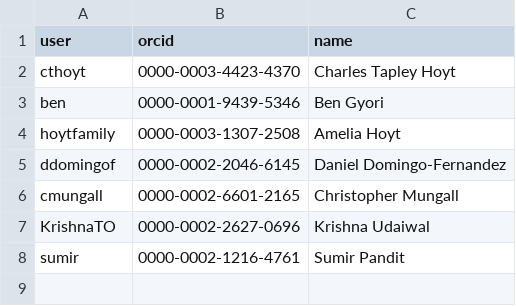
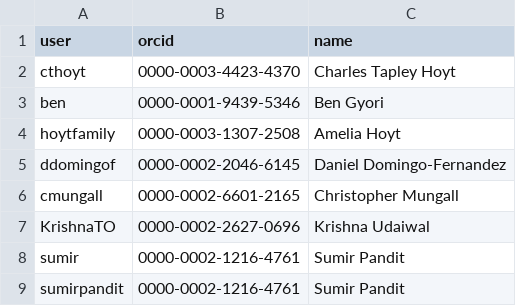
Before and after one commit to biopragmatics/biomappings, a TSV file: src/biomappings/resources/curators.tsv, drawn as a sheet.

```diff
--- a/src/biomappings/resources/curators.tsv
+++ b/src/biomappings/resources/curators.tsv
@@ -8 +8,2 @@ KrishnaTO	0000-0002-2627-0696	Krishna Udaiwal
 sumir	0000-0002-1216-4761	Sumir Pandit
+sumirpandit	0000-0002-1216-4761	Sumir Pandit
```
Also changed, not shown: src/biomappings/resources/incorrect.tsv, src/biomappings/resources/unsure.tsv, 1 other file.
